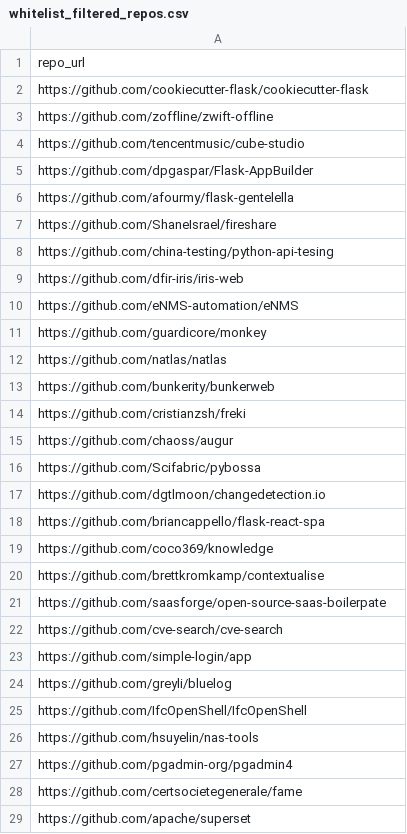
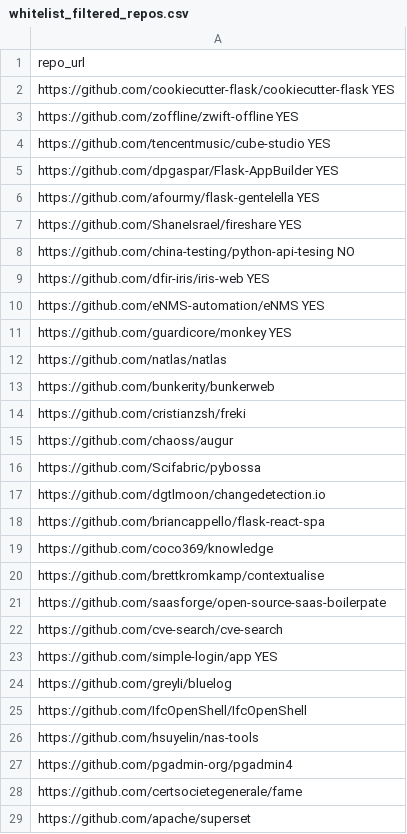
Before and after one commit to Asterius27/BTC-paper-artifacts, a CSV file: SessionManagementAnalyserApp/readme_filter_logs/flask_filter_preliminary_results/whitelist_filtered_repos.csv, drawn as a sheet; only a part is shown.

```diff
--- a/SessionManagementAnalyserApp/readme_filter_logs/flask_filter_preliminary_results/whitelist_filtered_repos.csv
+++ b/SessionManagementAnalyserApp/readme_filter_logs/flask_filter_preliminary_results/whitelist_filtered_repos.csv
@@ -1,12 +1,12 @@
 repo_url
-https://github.com/cookiecutter-flask/cookiecutter-flask
-https://github.com/zoffline/zwift-offline
-https://github.com/tencentmusic/cube-studio
-https://github.com/dpgaspar/Flask-AppBuilder
-https://github.com/afourmy/flask-gentelella
-https://github.com/ShaneIsrael/fireshare
-https://github.com/china-testing/python-api-tesing
-https://github.com/dfir-iris/iris-web
-https://github.com/eNMS-automation/eNMS
-https://github.com/guardicore/monkey
+https://github.com/cookiecutter-flask/cookiecutter-flask YES
+https://github.com/zoffline/zwift-offline YES
+https://github.com/tencentmusic/cube-studio YES
+https://github.com/dpgaspar/Flask-AppBuilder YES
+https://github.com/afourmy/flask-gentelella YES
+https://github.com/ShaneIsrael/fireshare YES
+https://github.com/china-testing/python-api-tesing NO
+https://github.com/dfir-iris/iris-web YES
+https://github.com/eNMS-automation/eNMS YES
+https://github.com/guardicore/monkey YES
 https://github.com/natlas/natlas
@@ -22,3 +22,3 @@ https://github.com/saasforge/open-source-saas-boilerpate
 https://github.com/cve-search/cve-search
-https://github.com/simple-login/app
+https://github.com/simple-login/app YES
 https://github.com/greyli/bluelog
```
Also changed, not shown: SessionManagementAnalyserApp/readme_filter_logs/flask_filter_preliminary_results/blacklist_filtered_repos.csv, 7 other files.
